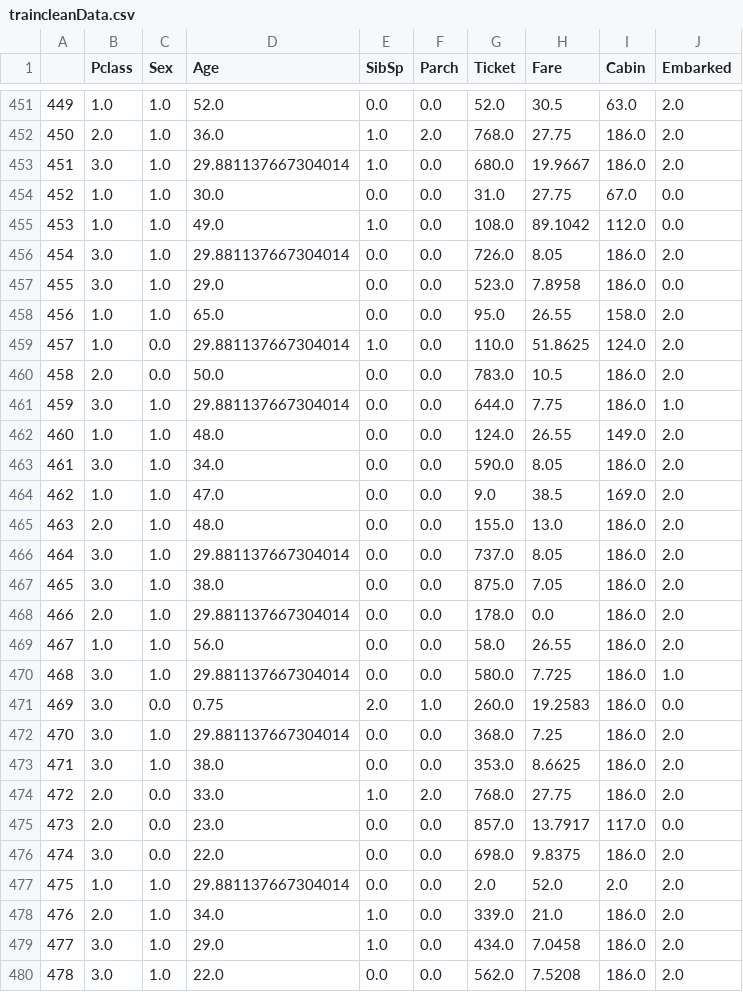
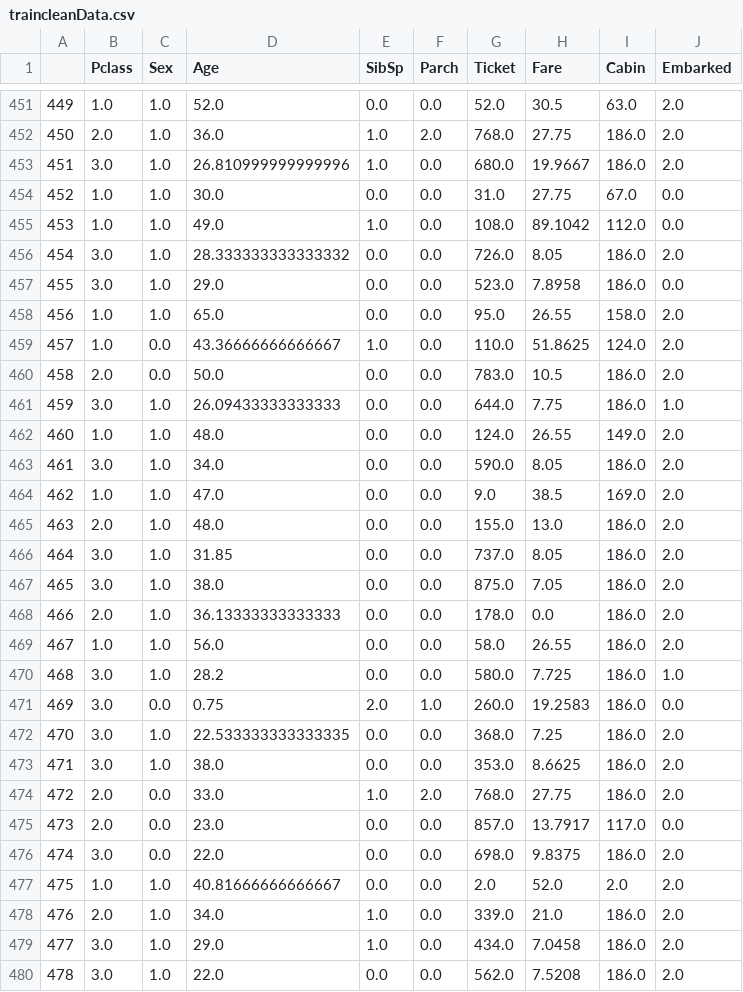
Before and after one commit to 8kta/titanickaggle, a CSV file: traincleanData.csv, drawn as a sheet; only a part is shown, gaps mark what is left out; the diff covers the shown part only.

```diff
--- a/traincleanData.csv
+++ b/traincleanData.csv
@@ -452,11 +452,11 @@
 450,2.0,1.0,36.0,1.0,2.0,768.0,27.75,186.0,2.0
-451,3.0,1.0,29.881137667304014,1.0,0.0,680.0,19.9667,186.0,2.0
+451,3.0,1.0,26.810999999999996,1.0,0.0,680.0,19.9667,186.0,2.0
 452,1.0,1.0,30.0,0.0,0.0,31.0,27.75,67.0,0.0
 453,1.0,1.0,49.0,1.0,0.0,108.0,89.1042,112.0,0.0
-454,3.0,1.0,29.881137667304014,0.0,0.0,726.0,8.05,186.0,2.0
+454,3.0,1.0,28.333333333333332,0.0,0.0,726.0,8.05,186.0,2.0
 455,3.0,1.0,29.0,0.0,0.0,523.0,7.8958,186.0,0.0
 456,1.0,1.0,65.0,0.0,0.0,95.0,26.55,158.0,2.0
-457,1.0,0.0,29.881137667304014,1.0,0.0,110.0,51.8625,124.0,2.0
+457,1.0,0.0,43.36666666666667,1.0,0.0,110.0,51.8625,124.0,2.0
 458,2.0,0.0,50.0,0.0,0.0,783.0,10.5,186.0,2.0
-459,3.0,1.0,29.881137667304014,0.0,0.0,644.0,7.75,186.0,1.0
+459,3.0,1.0,26.09433333333333,0.0,0.0,644.0,7.75,186.0,1.0
 460,1.0,1.0,48.0,0.0,0.0,124.0,26.55,149.0,2.0
@@ -465,9 +465,9 @@
 463,2.0,1.0,48.0,0.0,0.0,155.0,13.0,186.0,2.0
-464,3.0,1.0,29.881137667304014,0.0,0.0,737.0,8.05,186.0,2.0
+464,3.0,1.0,31.85,0.0,0.0,737.0,8.05,186.0,2.0
 465,3.0,1.0,38.0,0.0,0.0,875.0,7.05,186.0,2.0
-466,2.0,1.0,29.881137667304014,0.0,0.0,178.0,0.0,186.0,2.0
+466,2.0,1.0,36.13333333333333,0.0,0.0,178.0,0.0,186.0,2.0
 467,1.0,1.0,56.0,0.0,0.0,58.0,26.55,186.0,2.0
-468,3.0,1.0,29.881137667304014,0.0,0.0,580.0,7.725,186.0,1.0
+468,3.0,1.0,28.2,0.0,0.0,580.0,7.725,186.0,1.0
 469,3.0,0.0,0.75,2.0,1.0,260.0,19.2583,186.0,0.0
-470,3.0,1.0,29.881137667304014,0.0,0.0,368.0,7.25,186.0,2.0
+470,3.0,1.0,22.533333333333335,0.0,0.0,368.0,7.25,186.0,2.0
 471,3.0,1.0,38.0,0.0,0.0,353.0,8.6625,186.0,2.0
@@ -476,3 +476,3 @@
 474,3.0,0.0,22.0,0.0,0.0,698.0,9.8375,186.0,2.0
-475,1.0,1.0,29.881137667304014,0.0,0.0,2.0,52.0,2.0,2.0
+475,1.0,1.0,40.81666666666667,0.0,0.0,2.0,52.0,2.0,2.0
 476,2.0,1.0,34.0,1.0,0.0,339.0,21.0,186.0,2.0
```
Also changed, not shown: 168 edited cells elsewhere in this file, prediccion.csv, testcleanData.csv, 1 other file.
